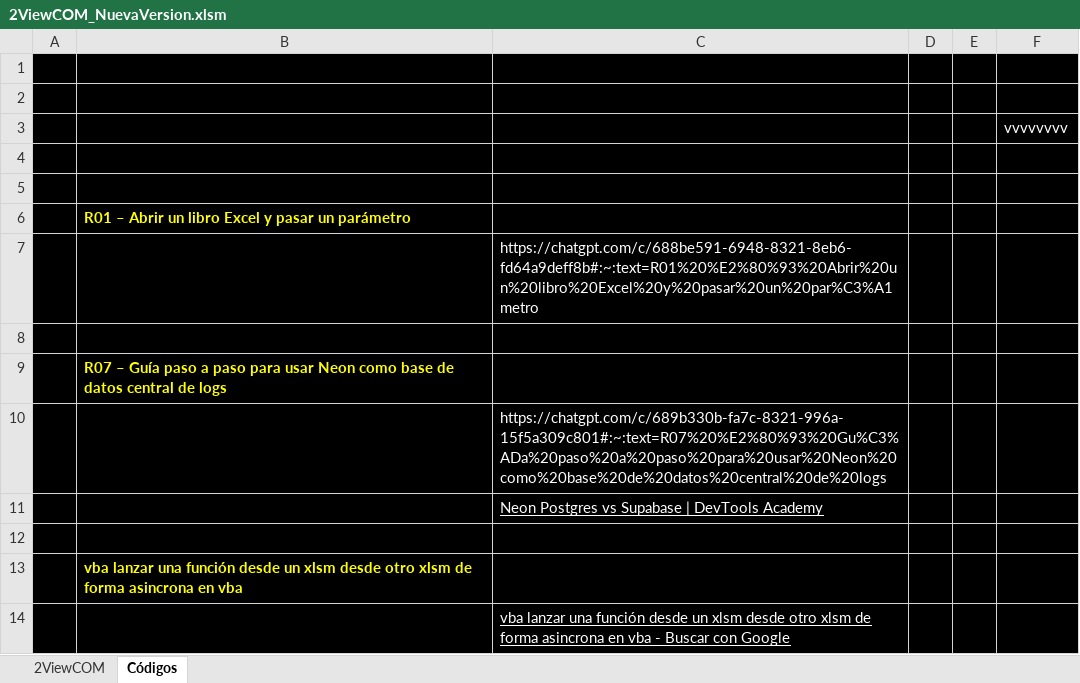
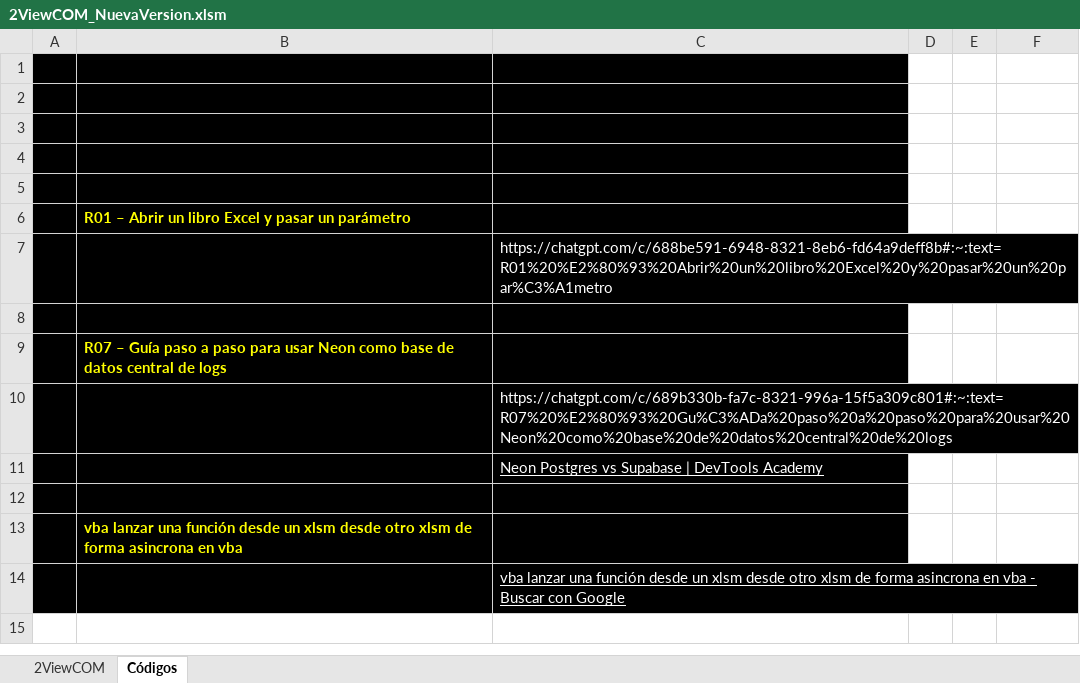
Before and after one commit to alexcorvimarquez/2view-deploy, an Excel workbook: Public/2ViewCOM_NuevaVersion.xlsm, sheet Códigos, drawn as a sheet; values as stored, in another font and other column widths than the file's, no borders; charts and pictures not drawn; the diff names each change by its address in the sheet, - before the commit and + after, or states it on an @@ line.

```diff
--- a/Public/2ViewCOM_NuevaVersion.xlsm (sheet Códigos)
+++ b/Public/2ViewCOM_NuevaVersion.xlsm (sheet Códigos)
-D1:F14 fill: #000000
+D1:F14 fill: none
-F3: vvvvvvvv
+F3: (empty)
```
Also changed, not shown: 1 other file.
